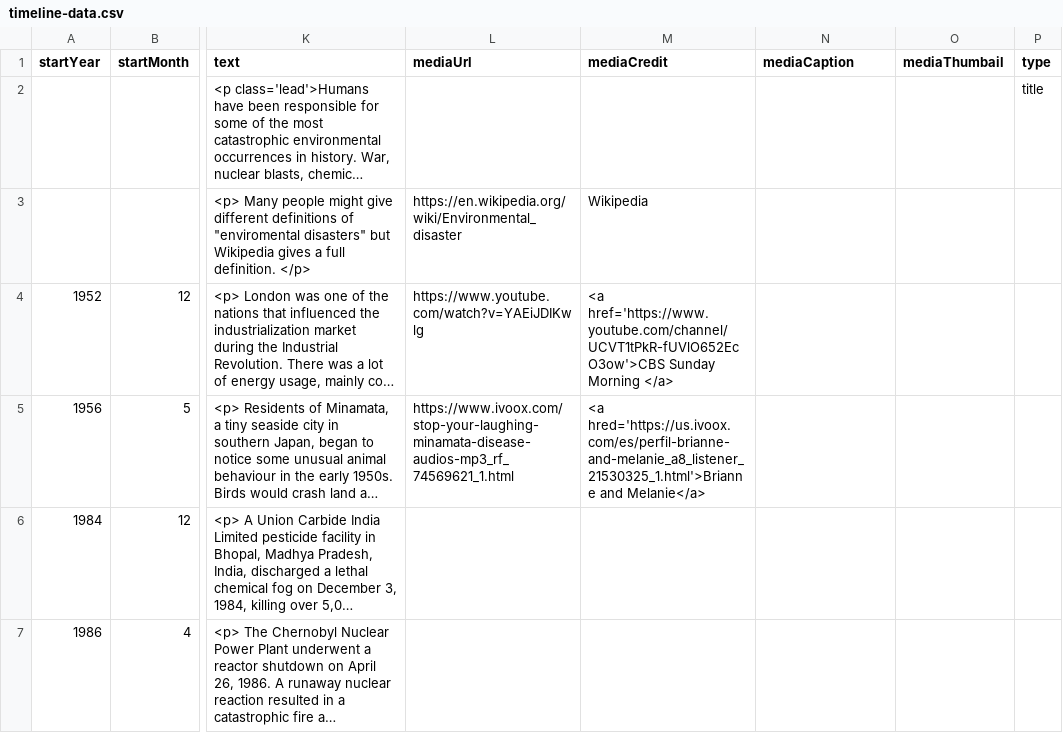
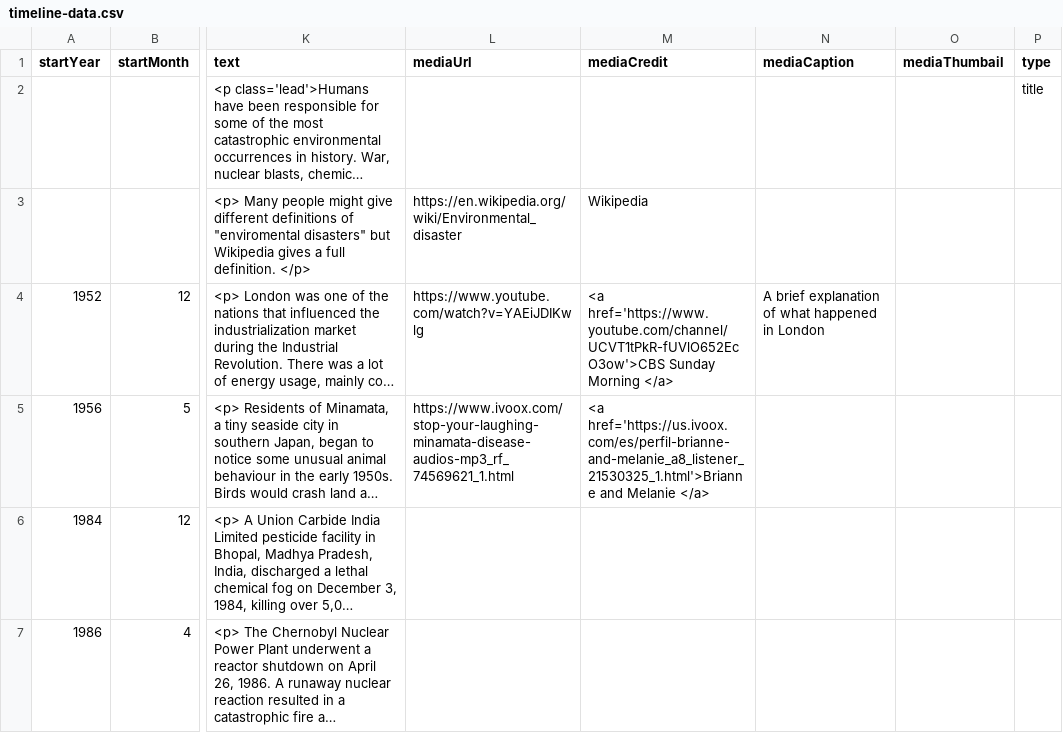
Before and after one commit to DeustoKom/MSGW2022-timeline, a CSV file: docs/smd/timeline-data.csv, drawn as a sheet; only a part is shown, gaps mark what is left out; long unchanged cells end in …; the diff names each change by its address in the sheet, - before the commit and + after, or states it on an @@ line.

Commit message:
changed some issues

```diff
--- a/docs/smd/timeline-data.csv
+++ b/docs/smd/timeline-data.csv
-N4 (mediaCaption): (empty)
+N4 (mediaCaption): A brief explanation of what happened in London
-M5 (mediaCredit): <a hred='https://us.ivoox.com/es/perfil-brianne-and-melanie_a8_listener_21530325_1.html'>Brianne and Melanie</a>
+M5 (mediaCredit): <a href='https://us.ivoox.com/es/perfil-brianne-and-melanie_a8_listener_21530325_1.html'>Brianne and Melanie </a>
```
